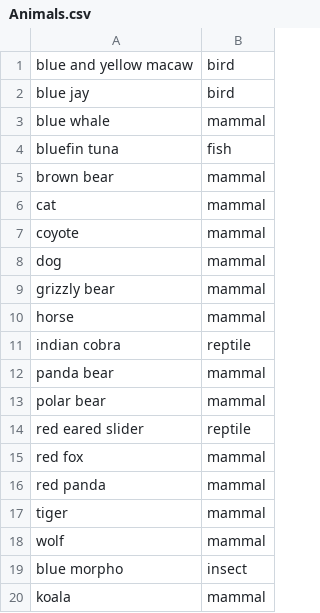
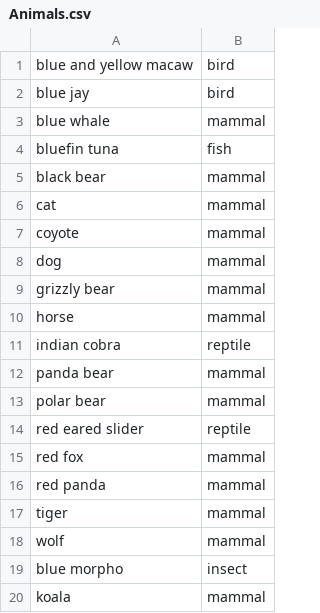
Before and after one commit to arcus/learning_bash, a CSV file: Animals.csv, drawn as a sheet.

Commit message:
Update Animals.csv

```diff
--- a/Animals.csv
+++ b/Animals.csv
@@ -4,3 +4,3 @@ blue whale,mammal
 bluefin tuna,fish
-brown bear,mammal
+black bear,mammal
 cat,mammal
```
